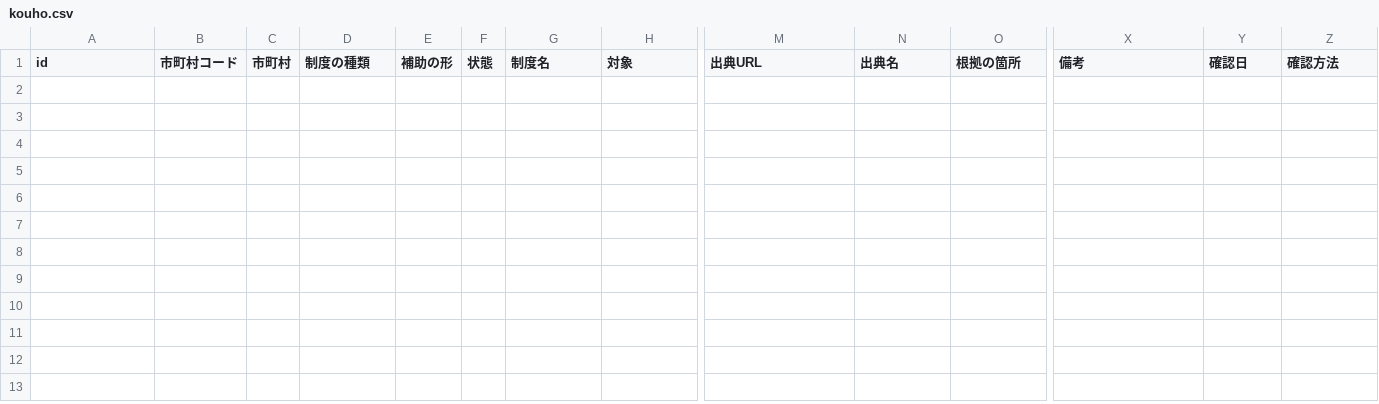
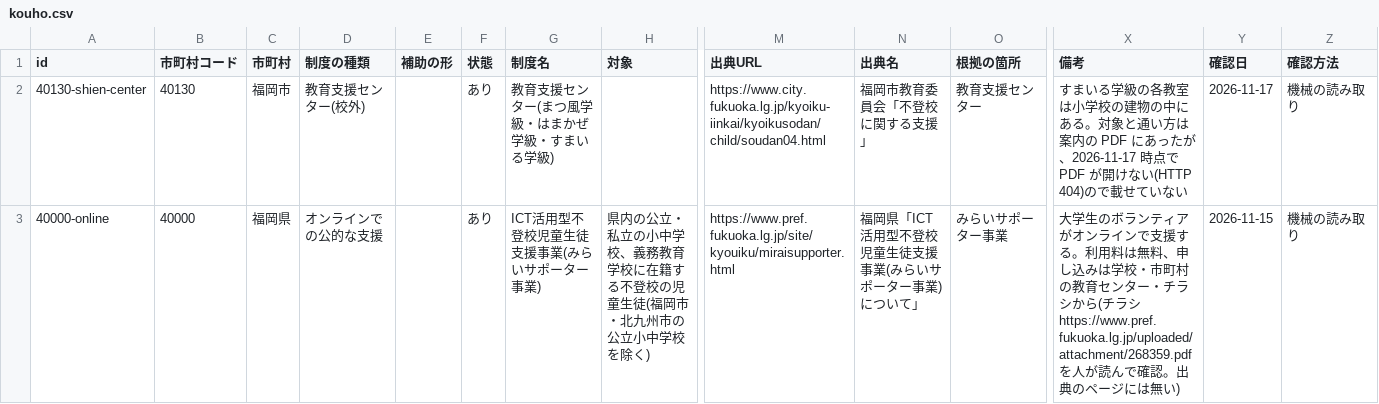
Before and after one commit to h-kazuki-pixel/futoko-shien-lod, a CSV file: data/kouho.csv, drawn as a sheet; only a part is shown, gaps mark what is left out; rows hold the shown columns only; the diff names each change by its address in the sheet, - before the commit and + after, or states it on an @@ line.

```diff
--- a/data/kouho.csv
+++ b/data/kouho.csv
+row 2: 40130-shien-center | 40130 | 福岡市 | 教育支援センター(校外) |  | あり | 教育支援センター(まつ風学級・はまかぜ学級・すまいる学級) |  | https://www.city.fukuoka.lg.jp/kyoiku-iinkai/kyoikusodan/child/soudan04.html | 福岡市教育委員会「不登校に関する支援」 | 教育支援センター | すまいる学級の各教室は小学校の建物の中にある。対象と通い方は案内の PDF にあったが、2026-11-17 時点で PDF が開けない(HTTP 404)ので載せていない | 2026-11-17 | 機械の読み取り
+row 3: 40000-online | 40000 | 福岡県 | オンラインでの公的な支援 |  | あり | ICT活用型不登校児童生徒支援事業(みらいサポーター事業) | 県内の公立・私立の小中学校、義務教育学校に在籍する不登校の児童生徒(福岡市・北九州市の公立小中学校を除く) | https://www.pref.fukuoka.lg.jp/site/kyouiku/miraisupporter.html | 福岡県「ICT活用型不登校児童生徒支援事業(みらいサポーター事業)について」 | みらいサポーター事業 | 大学生のボランティアがオンラインで支援する。利用料は無料、申し込みは学校・市町村の教育センター・チラシから(チラシ https://www.pref.fukuoka.lg.jp/uploaded/attachment/268359.pdf を人が読んで確認。出典のページには無い) | 2026-11-15 | 機械の読み取り
```
